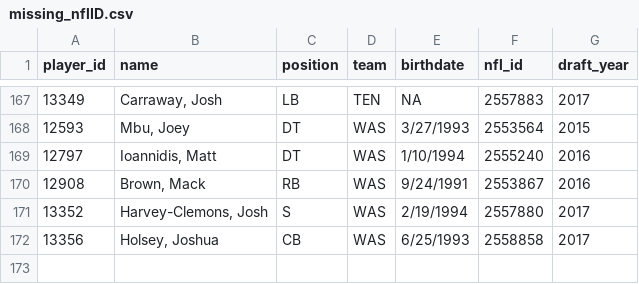
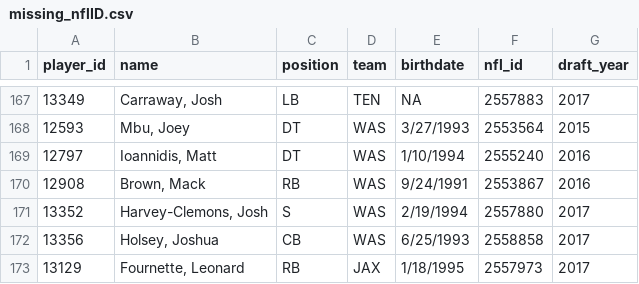
Before and after one commit to isaactpetersen/ffanalytics, a CSV file: data-raw/missing_nflID.csv, drawn as a sheet; only a part is shown, gaps mark what is left out; the diff names each change by its address in the sheet, - before the commit and + after, or states it on an @@ line.

Commit message:
Add Leonard Fournette as he is missing an NFL ID in MFL

```diff
--- a/data-raw/missing_nflID.csv
+++ b/data-raw/missing_nflID.csv
+row 173: 13129 | Fournette, Leonard | RB | JAX | 1/18/1995 | 2557973 | 2017
```
